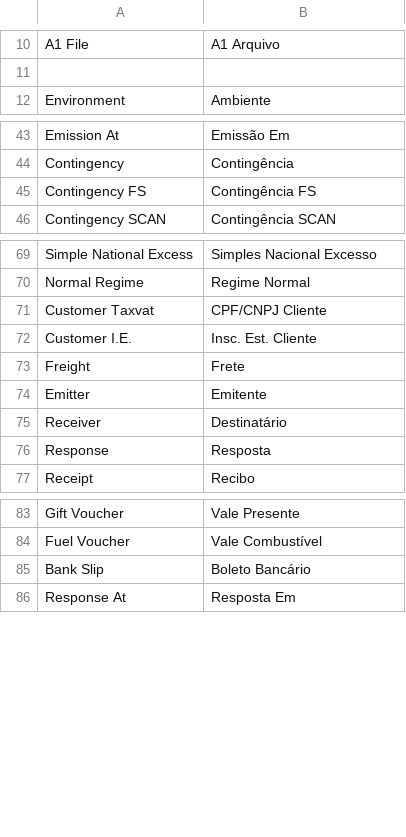
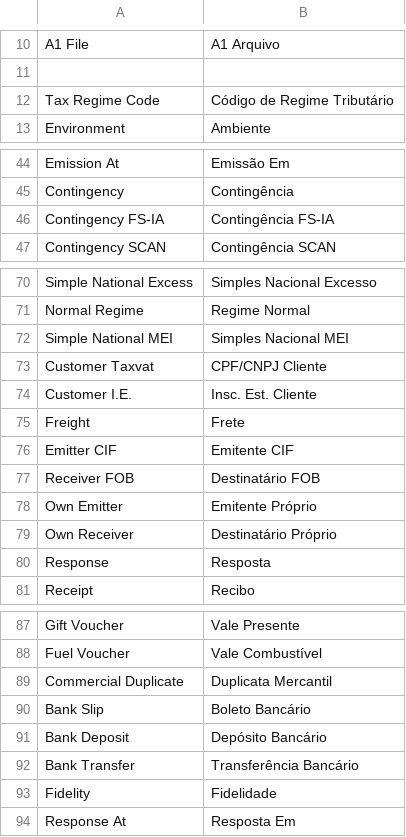
Before and after one commit to gamuzatech/tolucastore-openmage, a CSV file: app/locale/pt_BR/Gamuza_Brazil.csv, drawn as a sheet; only a part is shown, gaps mark what is left out.

Commit message:
Atualizado modulo Gamuza_Brazil: ajustado opções para NFe e NFC-e

```diff
--- a/app/locale/pt_BR/Gamuza_Brazil.csv
+++ b/app/locale/pt_BR/Gamuza_Brazil.csv
@@ -11,2 +11,3 @@
 
+"Tax Regime Code","Código de Regime Tributário"
 "Environment","Ambiente"
@@ -44,3 +45,3 @@
 "Contingency","Contingência"
-"Contingency FS","Contingência FS"
+"Contingency FS-IA","Contingência FS-IA"
 "Contingency SCAN","Contingência SCAN"
@@ -70,2 +71,3 @@
 "Normal Regime","Regime Normal"
+"Simple National MEI","Simples Nacional MEI"
 "Customer Taxvat","CPF/CNPJ Cliente"
@@ -73,4 +75,6 @@
 "Freight","Frete"
-"Emitter","Emitente"
-"Receiver","Destinatário"
+"Emitter CIF","Emitente CIF"
+"Receiver FOB","Destinatário FOB"
+"Own Emitter","Emitente Próprio"
+"Own Receiver","Destinatário Próprio"
 "Response","Resposta"
@@ -84,3 +88,7 @@
 "Fuel Voucher","Vale Combustível"
+"Commercial Duplicate","Duplicata Mercantil"
 "Bank Slip","Boleto Bancário"
+"Bank Deposit","Depósito Bancário"
+"Bank Transfer","Transferência Bancário"
+"Fidelity","Fidelidade"
 "Response At","Resposta Em"
```
Also changed, not shown: 9 other files.
